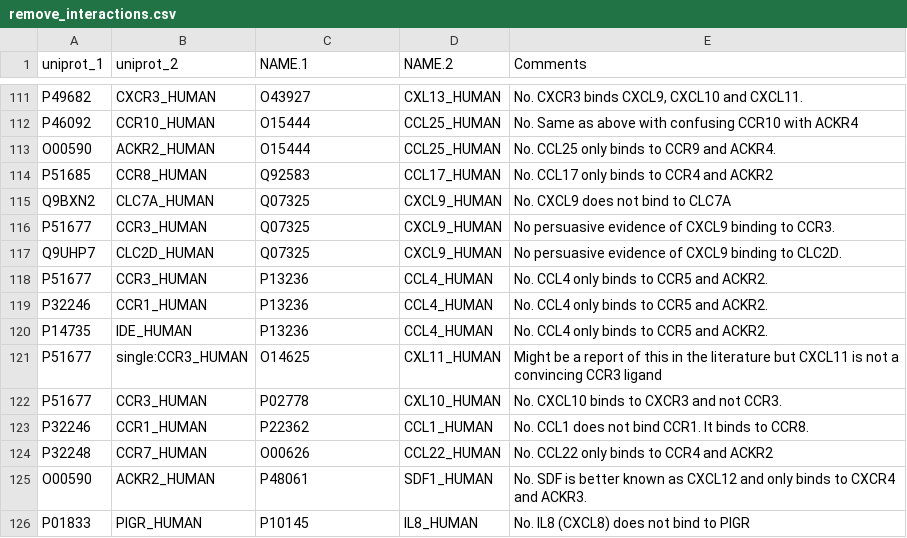
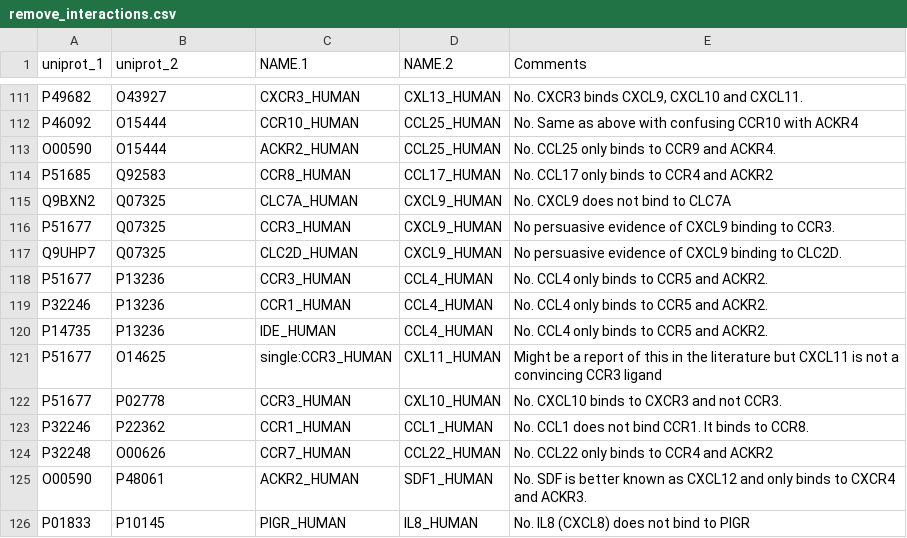
Before and after one commit to Teichlab/cellphonedb, a CSV file: tools/data/remove_interactions.csv, drawn as a sheet; only a part is shown, gaps mark what is left out; the diff covers the shown part only; the diff names each change by its address in the sheet, - before the commit and + after, or states it on an @@ line.

```diff
--- a/tools/data/remove_interactions.csv
+++ b/tools/data/remove_interactions.csv
-B111 (uniprot_2): CXCR3_HUMAN
+B111 (uniprot_2): O43927
-C111 (NAME.1): O43927
+C111 (NAME.1): CXCR3_HUMAN
-B112 (uniprot_2): CCR10_HUMAN
+B112 (uniprot_2): O15444
-C112 (NAME.1): O15444
+C112 (NAME.1): CCR10_HUMAN
-B113 (uniprot_2): ACKR2_HUMAN
+B113 (uniprot_2): O15444
-C113 (NAME.1): O15444
+C113 (NAME.1): ACKR2_HUMAN
-B114 (uniprot_2): CCR8_HUMAN
+B114 (uniprot_2): Q92583
-C114 (NAME.1): Q92583
+C114 (NAME.1): CCR8_HUMAN
-B115 (uniprot_2): CLC7A_HUMAN
+B115 (uniprot_2): Q07325
-C115 (NAME.1): Q07325
+C115 (NAME.1): CLC7A_HUMAN
-B116 (uniprot_2): CCR3_HUMAN
+B116 (uniprot_2): Q07325
-C116 (NAME.1): Q07325
+C116 (NAME.1): CCR3_HUMAN
-B117 (uniprot_2): CLC2D_HUMAN
+B117 (uniprot_2): Q07325
-C117 (NAME.1): Q07325
+C117 (NAME.1): CLC2D_HUMAN
-B118 (uniprot_2): CCR3_HUMAN
+B118 (uniprot_2): P13236
-C118 (NAME.1): P13236
+C118 (NAME.1): CCR3_HUMAN
-B119 (uniprot_2): CCR1_HUMAN
+B119 (uniprot_2): P13236
-C119 (NAME.1): P13236
+C119 (NAME.1): CCR1_HUMAN
-B120 (uniprot_2): IDE_HUMAN
+B120 (uniprot_2): P13236
-C120 (NAME.1): P13236
+C120 (NAME.1): IDE_HUMAN
-B121 (uniprot_2): single:CCR3_HUMAN
+B121 (uniprot_2): O14625
-C121 (NAME.1): O14625
+C121 (NAME.1): single:CCR3_HUMAN
-B122 (uniprot_2): CCR3_HUMAN
+B122 (uniprot_2): P02778
-C122 (NAME.1): P02778
+C122 (NAME.1): CCR3_HUMAN
-B123 (uniprot_2): CCR1_HUMAN
+B123 (uniprot_2): P22362
-C123 (NAME.1): P22362
+C123 (NAME.1): CCR1_HUMAN
-B124 (uniprot_2): CCR7_HUMAN
+B124 (uniprot_2): O00626
-C124 (NAME.1): O00626
+C124 (NAME.1): CCR7_HUMAN
-B125 (uniprot_2): ACKR2_HUMAN
+B125 (uniprot_2): P48061
-C125 (NAME.1): P48061
+C125 (NAME.1): ACKR2_HUMAN
-B126 (uniprot_2): PIGR_HUMAN
+B126 (uniprot_2): P10145
-C126 (NAME.1): P10145
+C126 (NAME.1): PIGR_HUMAN
```
Also changed, not shown: 68 edited cells elsewhere in this file, cellphonedb/core/data/complex.csv, cellphonedb/core/data/interaction.csv.
